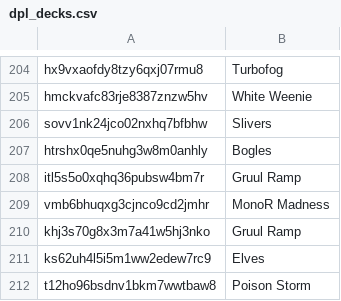
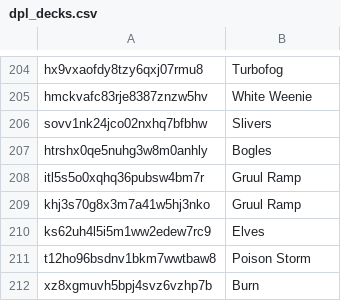
Before and after one commit to Pauperformance/pauperformance-bot, a CSV file: resources/silver/training_data_archetypes/dpl_decks.csv, drawn as a sheet; only a part is shown, gaps mark what is left out; removed rows and columns are numbered as before the commit, all else as after; the diff names each change by its address in the sheet, - before the commit and + after, or states it on an @@ line.

Commit message:
New data point

```diff
--- a/resources/silver/training_data_archetypes/dpl_decks.csv
+++ b/resources/silver/training_data_archetypes/dpl_decks.csv
-row 209: vmb6bhuqxg3cjnco9cd2jmhr | MonoR Madness
+row 212: xz8xgmuvh5bpj4svz6vzhp7b | Burn
```
